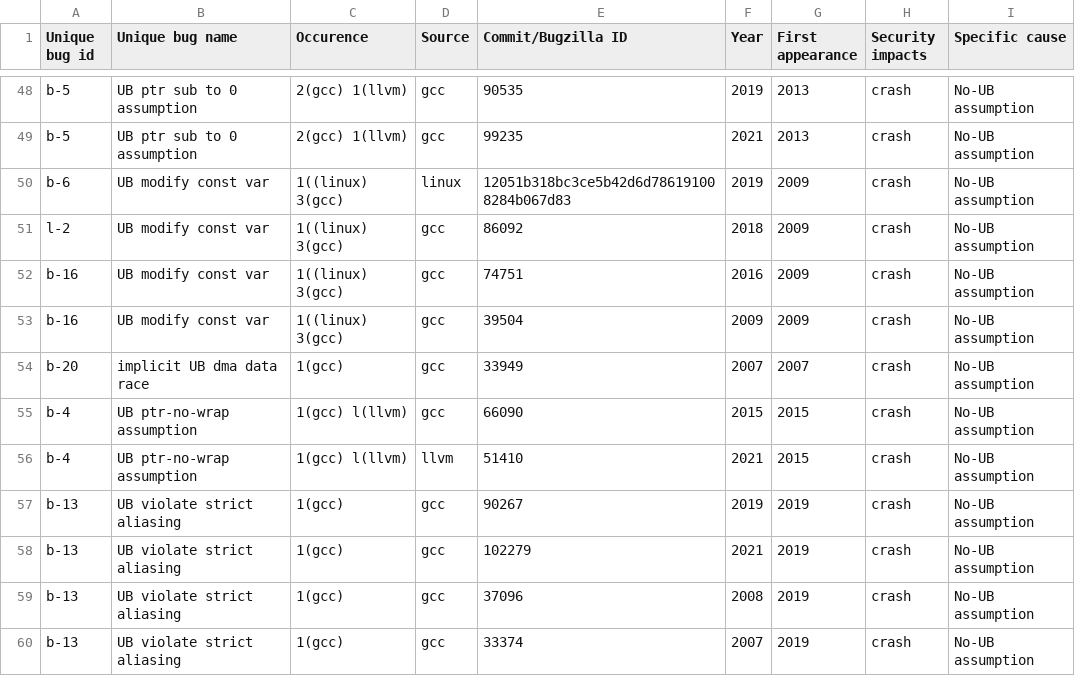
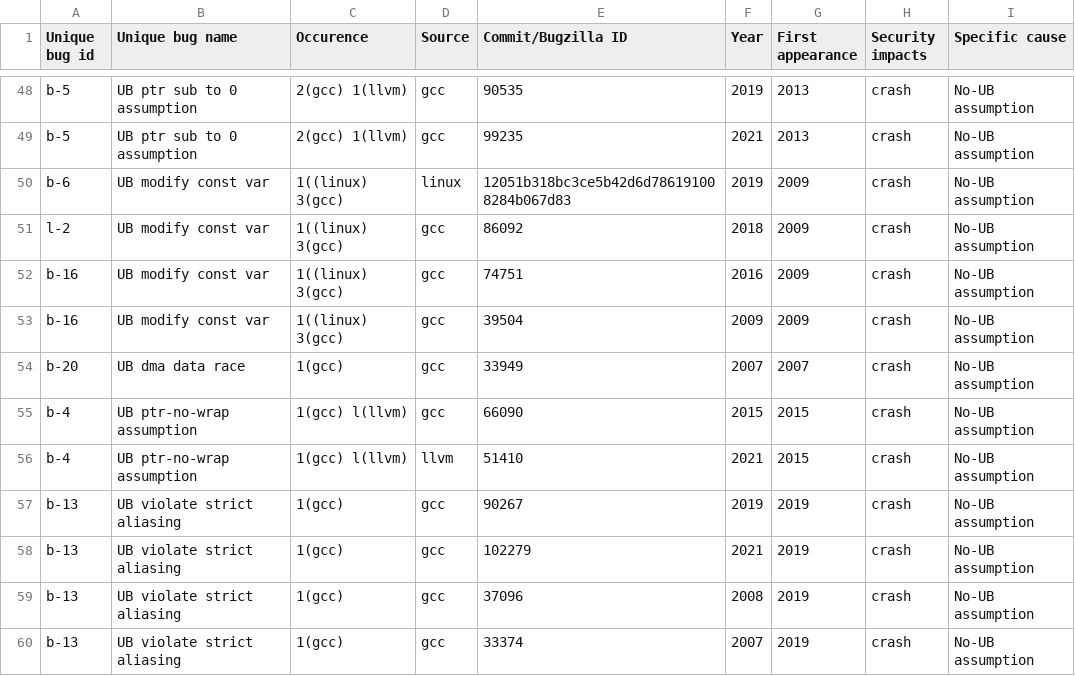
Before and after one commit to H0w1/CISB-dataset, a CSV file: dataset/CISB-dataset-detailed-info.csv, drawn as a sheet; only a part is shown, gaps mark what is left out.

Commit message:
consistent

```diff
--- a/dataset/CISB-dataset-detailed-info.csv
+++ b/dataset/CISB-dataset-detailed-info.csv
@@ -53,3 +53,3 @@ b-16,UB modify const var,1((linux) 3(gcc),gcc,74751,2016,2009,crash,No-UB assump
 b-16,UB modify const var,1((linux) 3(gcc),gcc,39504,2009,2009,crash,No-UB assumption
-b-20,implicit UB  dma data race,1(gcc),gcc,33949,2007,2007,crash,No-UB assumption
+b-20,UB  dma data race,1(gcc),gcc,33949,2007,2007,crash,No-UB assumption
 b-4,UB ptr-no-wrap assumption,1(gcc) l(llvm),gcc,66090,2015,2015,crash,No-UB assumption
```
